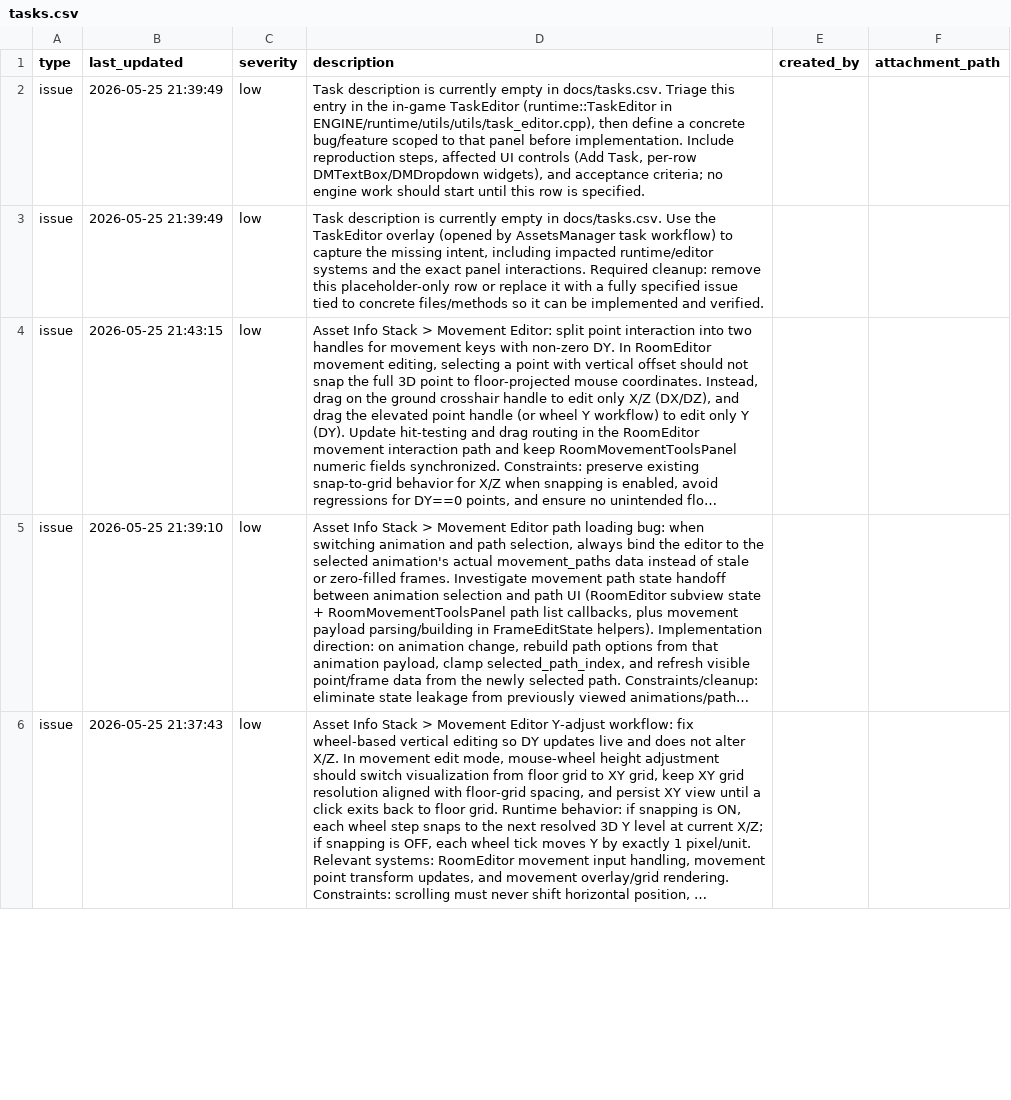
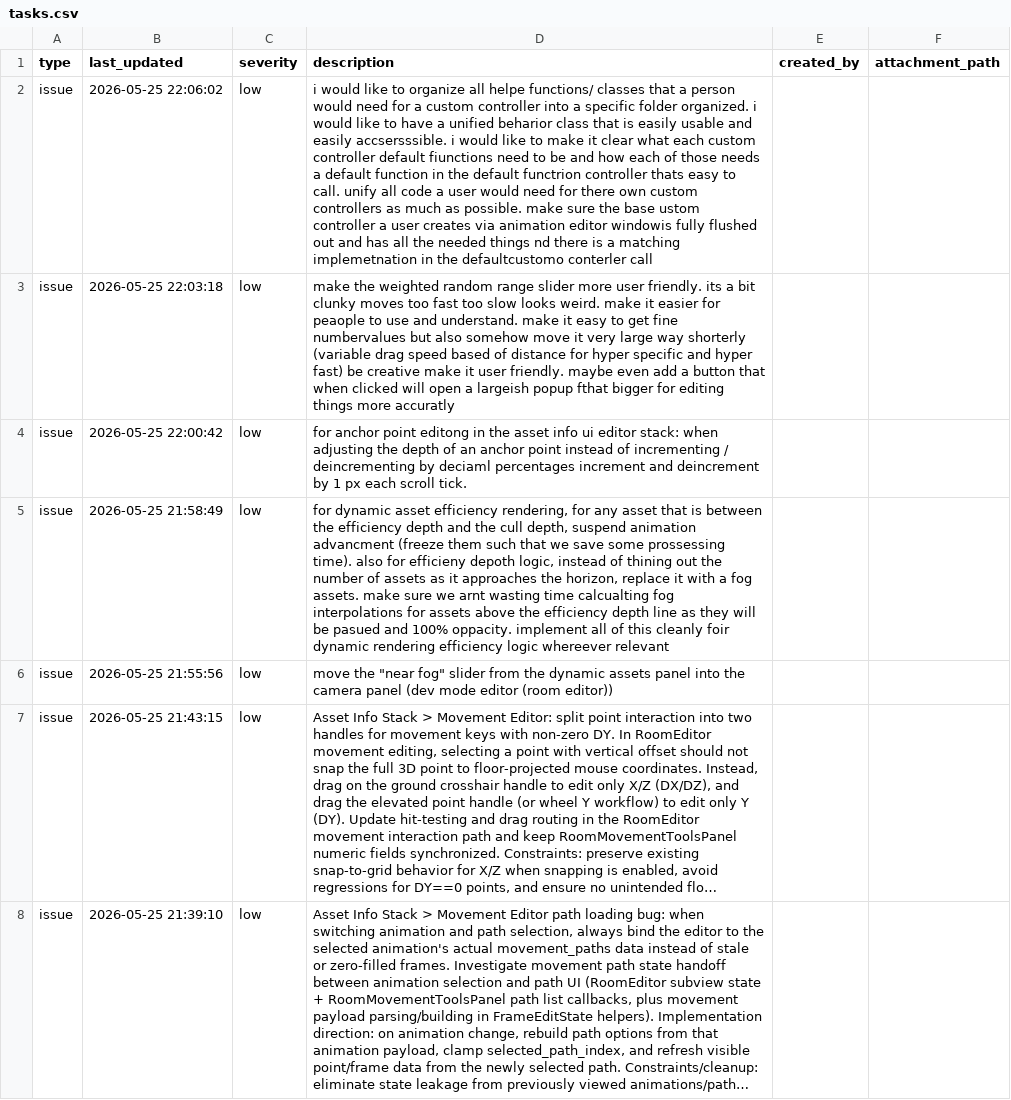
Before and after one commit to cabbabbage/ENGINE-2.0, a CSV file: docs/tasks.csv, drawn as a sheet; only a part is shown; the shorter side is filled out with more unchanged rows; long unchanged cells end in …; addresses are those after the commit; the diff names each change by its address in the sheet, - before the commit and + after, or states it on an @@ line.

```diff
--- a/docs/tasks.csv
+++ b/docs/tasks.csv
+row 2: issue | 2026-05-25 22:06:02 | low | i would like to organize all helpe functions/ classes that a person would need for a custom controller into a specific folder organized. i would like to have a unified beharior class that is easily usable and easily accsersssible. i would like to make it clear what each custom controller default fiunctions need to be and how each of those needs a default function in the default functrion controller thats easy to call. unify all code a user would need for there own custom controllers as much as possible. make sure the base ustom controller a user creates via animation editor windowis fully flushed out and has all the needed things nd there is a matching implemetnation in the defaultcustomo conterler call
-B3 (last_updated): 2026-05-25 21:39:49
+B3 (last_updated): 2026-05-25 22:03:18
-D3 (description): Task description is currently empty in docs/tasks.csv. Triage this entry in the in-game TaskEditor (runtime::TaskEditor in ENGINE/runtime/utils/utils/task_editor.cpp), then define a concrete bug/feature scoped to that panel before implementation. Include reproduction steps, affected UI controls (Add Task, per-row DMTextBox/DMDropdown widgets), and acceptance criteria; no engine work should start until this row is specified.
+D3 (description): make the weighted random range slider more user friendly. its a bit clunky moves too fast too slow looks weird. make it easier for peaople to use and understand. make it easy to get fine numbervalues but also somehow move it very large way shorterly (variable drag speed based of distance for hyper specific and hyper fast) be creative make it user friendly. maybe even add a button that when clicked will open a largeish popup fthat bigger for editing things more accuratly
+row 4: issue | 2026-05-25 22:00:42 | low | for anchor point editong in the asset info ui editor stack: when adjusting the depth of an anchor point instead of incrementing / deincrementing by deciaml percentages increment and deincrement by 1 px each scroll tick.
-B5 (last_updated): 2026-05-25 21:39:49
+B5 (last_updated): 2026-05-25 21:58:49
-D5 (description): Task description is currently empty in docs/tasks.csv. Use the TaskEditor overlay (opened by AssetsManager task workflow) to capture the missing intent, including impacted runtime/editor systems and the exact panel interactions. Required cleanup: remove this placeholder-only row or replace it with a fully specified issue tied to concrete files/methods so it can be implemented and verified.
+D5 (description): for dynamic asset efficiency rendering, for any asset that is between the efficiency depth and the cull depth, suspend animation advancment (freeze them such that we save some prossessing time). also for efficieny depoth logic, instead of thining out the number of assets as it approaches the horizon, replace it with a fog assets. make sure we arnt wasting time calcualting fog interpolations for assets above the efficiency depth line as they will be pasued and 100% oppacity. implement all of this cleanly foir dynamic rendering efficiency logic whereever relevant
+row 6: issue | 2026-05-25 21:55:56 | low | move the "near fog" slider from the dynamic assets panel into the camera panel (dev mode editor (room editor))
```
Also changed, not shown: 2 other files.
